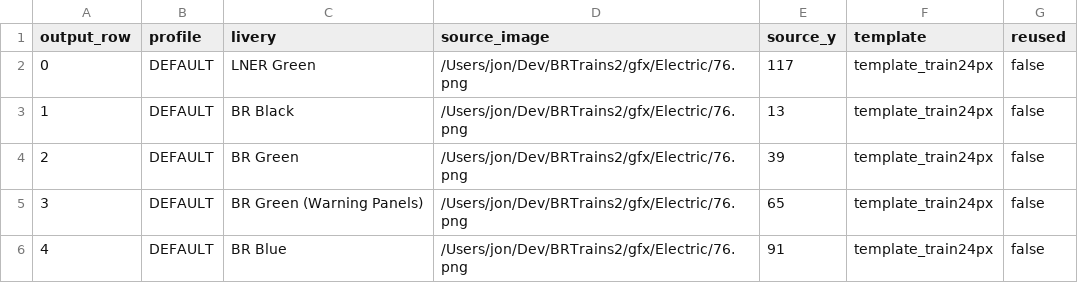
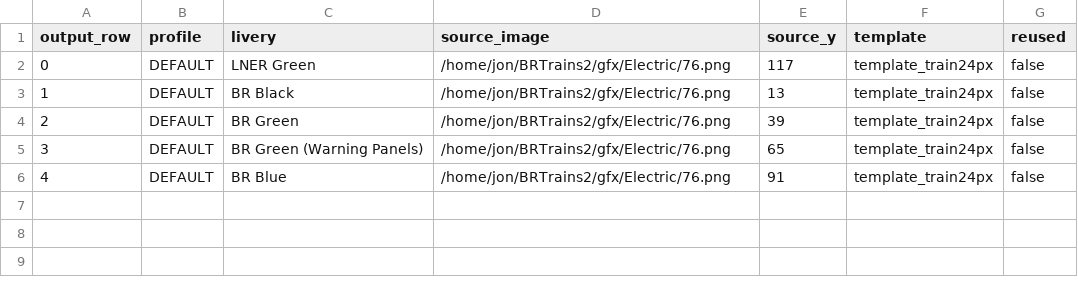
Before and after one commit to BRTrains/BRTrains3, a CSV file: src/vehicles/BR76Prototype/BR76Prototype_sprite_map.csv, drawn as a sheet.

```diff
--- a/src/vehicles/BR76Prototype/BR76Prototype_sprite_map.csv
+++ b/src/vehicles/BR76Prototype/BR76Prototype_sprite_map.csv
@@ -1,6 +1,6 @@
 output_row,profile,livery,source_image,source_y,template,reused
-0,DEFAULT,LNER Green,/Users/jon/Dev/BRTrains2/gfx/Electric/76.png,117,template_train24px,false
-1,DEFAULT,BR Black,/Users/jon/Dev/BRTrains2/gfx/Electric/76.png,13,template_train24px,false
-2,DEFAULT,BR Green,/Users/jon/Dev/BRTrains2/gfx/Electric/76.png,39,template_train24px,false
-3,DEFAULT,BR Green (Warning Panels),/Users/jon/Dev/BRTrains2/gfx/Electric/76.png,65,template_train24px,false
-4,DEFAULT,BR Blue,/Users/jon/Dev/BRTrains2/gfx/Electric/76.png,91,template_train24px,false
+0,DEFAULT,LNER Green,/home/jon/BRTrains2/gfx/Electric/76.png,117,template_train24px,false
+1,DEFAULT,BR Black,/home/jon/BRTrains2/gfx/Electric/76.png,13,template_train24px,false
+2,DEFAULT,BR Green,/home/jon/BRTrains2/gfx/Electric/76.png,39,template_train24px,false
+3,DEFAULT,BR Green (Warning Panels),/home/jon/BRTrains2/gfx/Electric/76.png,65,template_train24px,false
+4,DEFAULT,BR Blue,/home/jon/BRTrains2/gfx/Electric/76.png,91,template_train24px,false
```
Also changed, not shown: src/vehicles/BR08/BR08_sprite_map.csv, src/vehicles/BR221/BR221_sprite_map.csv, 4 other files.
